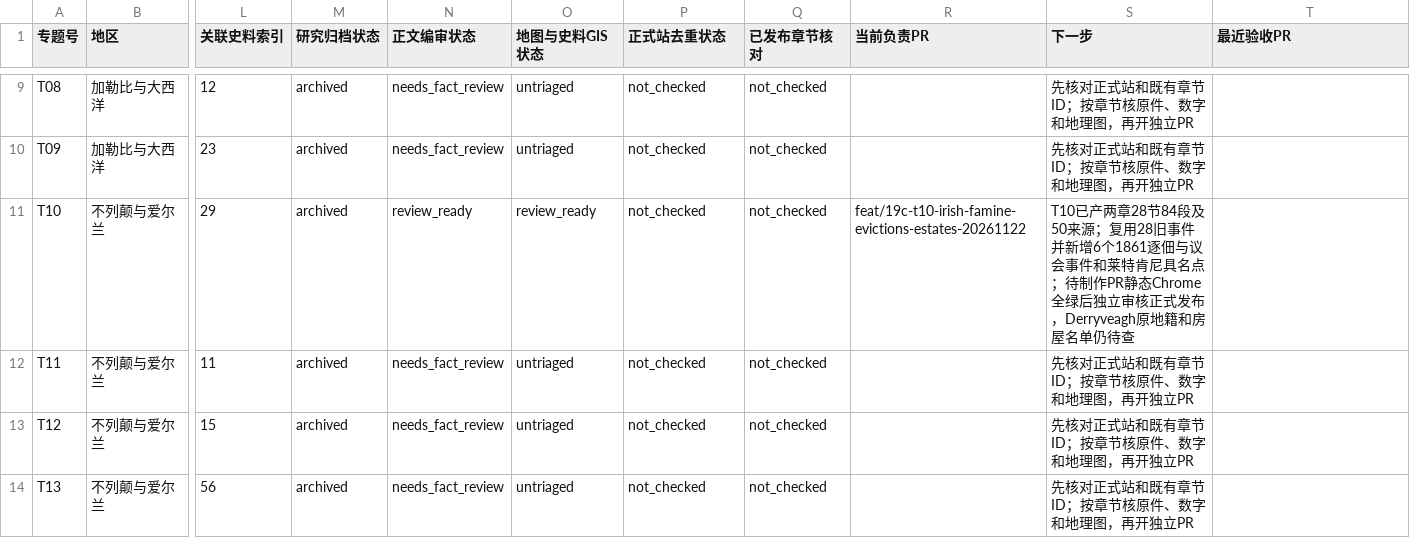
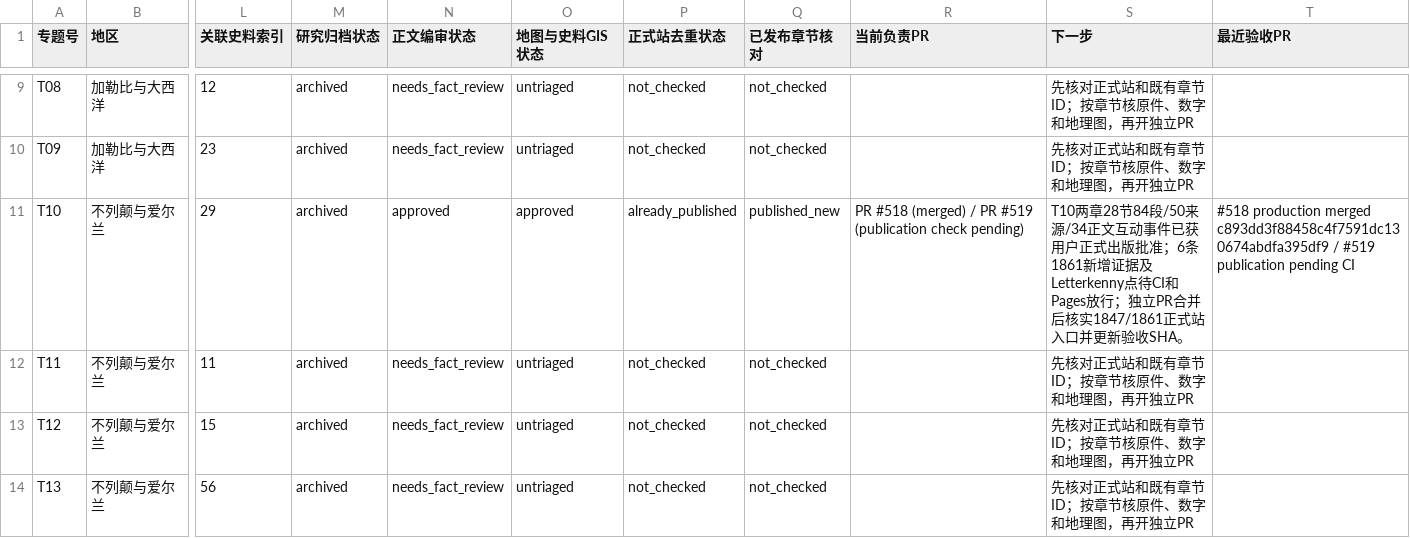
Before and after one commit to 1959124923wyz-sys/love-British-TV, a CSV file: research/19c/consolidated/TOPIC_WORKBOARD.csv, drawn as a sheet; only a part is shown, gaps mark what is left out; the diff names each change by its address in the sheet, - before the commit and + after, or states it on an @@ line.

```diff
--- a/research/19c/consolidated/TOPIC_WORKBOARD.csv
+++ b/research/19c/consolidated/TOPIC_WORKBOARD.csv
-N11 (正文编审状态): review_ready
+N11 (正文编审状态): approved
-O11 (地图与史料GIS状态): review_ready
+O11 (地图与史料GIS状态): approved
-P11 (正式站去重状态): not_checked
+P11 (正式站去重状态): already_published
-Q11 (已发布章节核对): not_checked
+Q11 (已发布章节核对): published_new
-R11 (当前负责PR): feat/19c-t10-irish-famine-evictions-estates-20261122
+R11 (当前负责PR): PR #518 (merged) / PR #519 (publication check pending)
-S11 (下一步): T10已产两章28节84段及50来源；复用28旧事件并新增6个1861逐佃与议会事件和莱特肯尼具名点；待制作PR静态Chrome全绿后独立审核正式发布，Derryveagh原地籍和房屋名单仍待查
+S11 (下一步): T10两章28节84段/50来源/34正文互动事件已获用户正式出版批准；6条1861新增证据及Letterkenny点待CI和Pages放行；独立PR合并后核实1847/1861正式站入口并更新验收SHA。
-T11 (最近验收PR): (empty)
+T11 (最近验收PR): #518 production merged c893dd3f88458c4f7591dc130674abdfa395df9 / #519 publication pending CI
```
Also changed, not shown: research/19c/consolidated/CHAPTER_WORKBOARD.csv, 7 other files.
